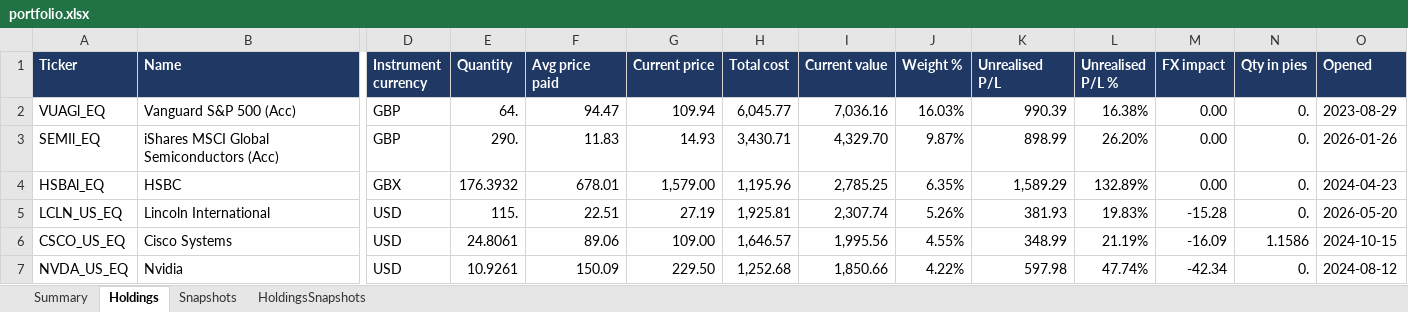
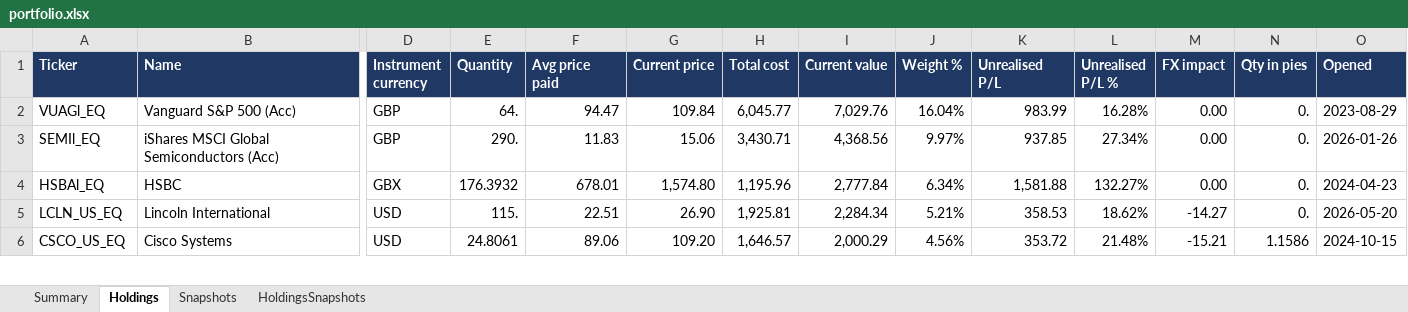
Before and after one commit to hivan04/portfolio-manager, an Excel workbook: portfolio.xlsx, sheet Holdings, drawn as a sheet; only a part is shown, gaps mark what is left out; values as stored, in another font and other column widths than the file's, no borders; removed rows and columns are numbered as before the commit, all else as after; rows hold the shown columns only; the diff covers the shown part only; the diff names each change by its address in the sheet, - before the commit and + after, or states it on an @@ line.

```diff
--- a/portfolio.xlsx (sheet Holdings)
+++ b/portfolio.xlsx (sheet Holdings)
-G2 (Current price): 109.94
+G2 (Current price): 109.84
-I2 (Current value): 7,036.16
+I2 (Current value): 7,029.76
-J2 (Weight %): 16.03%
+J2 (Weight %): 16.04%
-K2 (Unrealised P/L): 990.39
+K2 (Unrealised P/L): 983.99
-L2 (Unrealised P/L %): 16.38%
+L2 (Unrealised P/L %): 16.28%
-G3 (Current price): 14.93
+G3 (Current price): 15.06
-I3 (Current value): 4,329.70
+I3 (Current value): 4,368.56
-J3 (Weight %): 9.87%
+J3 (Weight %): 9.97%
-K3 (Unrealised P/L): 898.99
+K3 (Unrealised P/L): 937.85
-L3 (Unrealised P/L %): 26.20%
+L3 (Unrealised P/L %): 27.34%
-G4 (Current price): 1,579.00
+G4 (Current price): 1,574.80
-I4 (Current value): 2,785.25
+I4 (Current value): 2,777.84
-J4 (Weight %): 6.35%
+J4 (Weight %): 6.34%
-K4 (Unrealised P/L): 1,589.29
+K4 (Unrealised P/L): 1,581.88
-L4 (Unrealised P/L %): 132.89%
+L4 (Unrealised P/L %): 132.27%
-G5 (Current price): 27.19
+G5 (Current price): 26.90
-I5 (Current value): 2,307.74
+I5 (Current value): 2,284.34
-J5 (Weight %): 5.26%
+J5 (Weight %): 5.21%
-K5 (Unrealised P/L): 381.93
+K5 (Unrealised P/L): 358.53
-L5 (Unrealised P/L %): 19.83%
+L5 (Unrealised P/L %): 18.62%
-M5 (FX impact): -15.28
+M5 (FX impact): -14.27
-G6 (Current price): 109.00
+G6 (Current price): 109.20
-I6 (Current value): 1,995.56
+I6 (Current value): 2,000.29
-J6 (Weight %): 4.55%
+J6 (Weight %): 4.56%
-K6 (Unrealised P/L): 348.99
+K6 (Unrealised P/L): 353.72
-L6 (Unrealised P/L %): 21.19%
+L6 (Unrealised P/L %): 21.48%
-M6 (FX impact): -16.09
+M6 (FX impact): -15.21
-row 7: NVDA_US_EQ | Nvidia | USD | 10.9261 | 150.09 | 229.50 | 1,252.68 | 1,850.66 | 4.22% | 597.98 | 47.74% | -42.34 | 0. | 2024-08-12
```
Also changed, not shown: 20 added rows, 19 removed rows and 249 edited cells elsewhere in this sheet, sheet HoldingsSnapshots, sheet Snapshots, sheet Summary, 2 other files.
